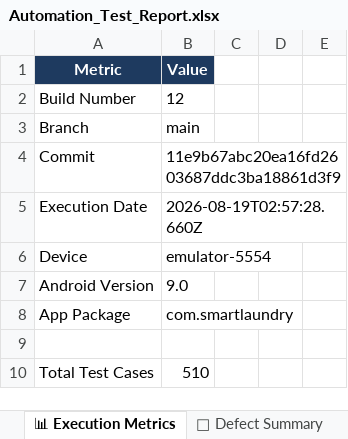
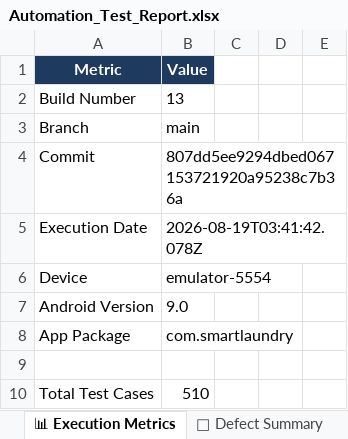
Before and after one commit to ssuhelbasha/Smart-Laundry-Management, an Excel workbook: reports/appium/latest/excel/Automation_Test_Report.xlsx, sheet 📊 Execution Metrics, drawn as a sheet; only a part is shown; values as stored, in another font and other column widths than the file's, no borders; the diff names each change by its address in the sheet, - before the commit and + after, or states it on an @@ line.

Commit message:
deploy: 807dd5ee9294dbed067153721920a95238c7b36a

```diff
--- a/reports/appium/latest/excel/Automation_Test_Report.xlsx (sheet 📊 Execution Metrics)
+++ b/reports/appium/latest/excel/Automation_Test_Report.xlsx (sheet 📊 Execution Metrics)
-B2: 12
+B2: 13
-B4: 11e9b67abc20ea16fd2603687ddc3ba18861d3f9
+B4: 807dd5ee9294dbed067153721920a95238c7b36a
-B5: 2026-08-19T02:57:28.660Z
+B5: 2026-08-19T03:41:42.078Z
```
Also changed, not shown: sheet ✅ Passed Tests, sheet All Test Cases, 4 other files.
